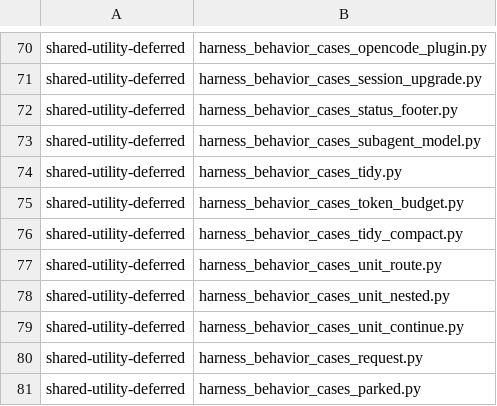
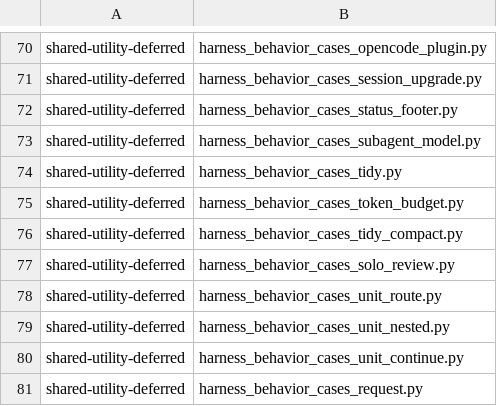
Before and after one commit to dmlguq456/hearting, a TSV file: tools/adaptation-census.tsv, drawn as a sheet; only a part is shown, gaps mark what is left out; the shorter side is filled out with more unchanged rows.

```diff
--- a/tools/adaptation-census.tsv
+++ b/tools/adaptation-census.tsv
@@ -76,2 +76,3 @@ shared-utility-deferred	harness_behavior_cases_token_budget.py
 shared-utility-deferred	harness_behavior_cases_tidy_compact.py
+shared-utility-deferred	harness_behavior_cases_solo_review.py
 shared-utility-deferred	harness_behavior_cases_unit_route.py
```
Also changed, not shown: 47 other files.
